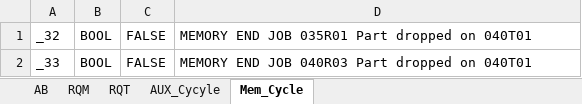
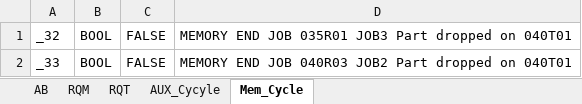
Before and after one commit to skysync-web/station-db-awl, an Excel workbook: Robot_Drop.xlsx, sheet Mem_Cycle, drawn as a sheet; values as stored, in another font and other column widths than the file's, no borders; the diff names each change by its address in the sheet, - before the commit and + after, or states it on an @@ line.

```diff
--- a/Robot_Drop.xlsx (sheet Mem_Cycle)
+++ b/Robot_Drop.xlsx (sheet Mem_Cycle)
-D1: …JOB 035R01 Part dropped…
+D1: …JOB 035R01 JOB3 Part dropped…
-D2: …JOB 040R03 Part dropped…
+D2: …JOB 040R03 JOB2 Part dropped…
```
Also changed, not shown: sheet AB, 1 other file.
